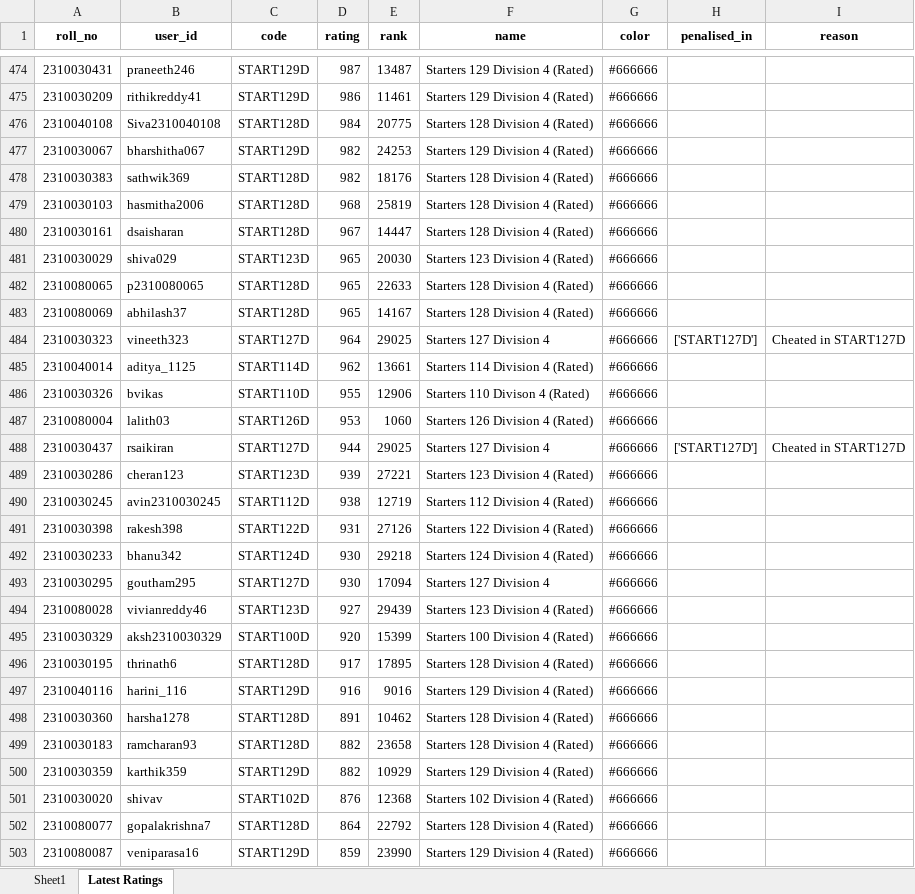
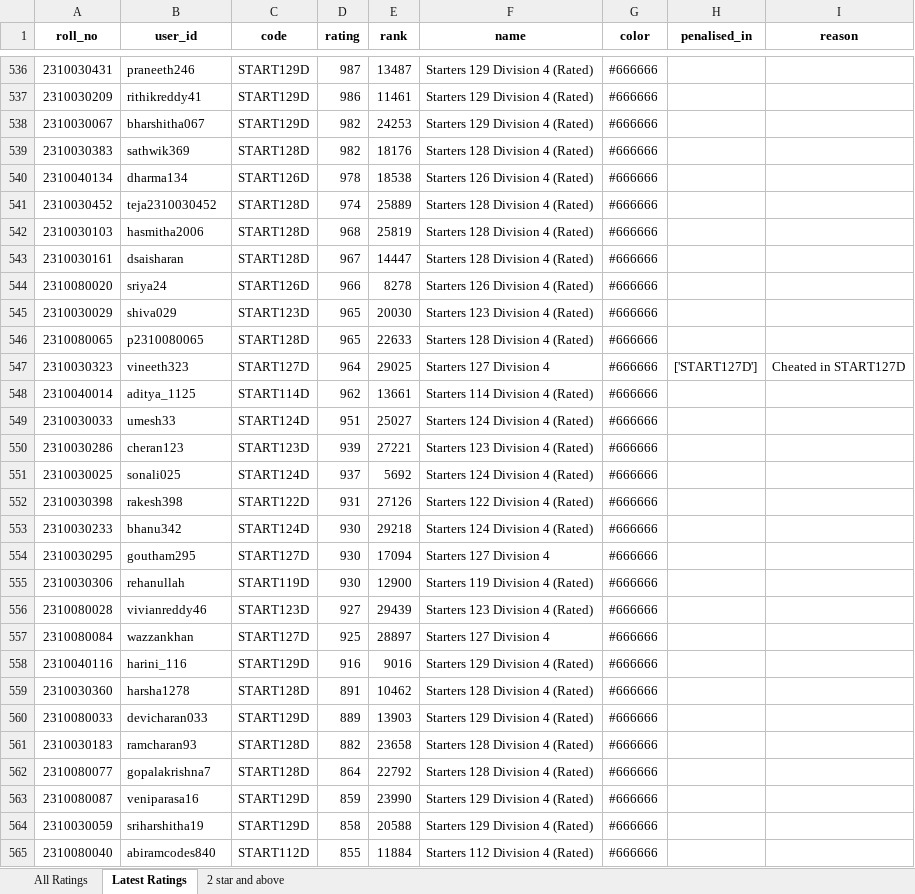
Before and after one commit to SWESH1K/Codechef_Web, an Excel workbook: contest_details.xlsx, sheet Latest Ratings, drawn as a sheet; only a part is shown, gaps mark what is left out; the shorter side is filled out with more unchanged rows; values as stored, in another font and other column widths than the file's, no borders; removed rows and columns are numbered as before the commit, all else as after; the diff covers the shown part only; the diff names each change by its address in the sheet, - before the commit and + after, or states it on an @@ line.

```diff
--- a/contest_details.xlsx (sheet Latest Ratings)
+++ b/contest_details.xlsx (sheet Latest Ratings)
-sheet tab: Sheet1
+sheet tab: All Ratings
+sheet tab: 2 star and above
-row 476: 2310040108 | Siva2310040108 | START128D | 984 | 20775 | Starters 128 Division 4 (Rated) | #666666
+row 540: 2310040134 | dharma134 | START126D | 978 | 18538 | Starters 126 Division 4 (Rated) | #666666
+row 541: 2310030452 | teja2310030452 | START128D | 974 | 25889 | Starters 128 Division 4 (Rated) | #666666
+row 544: 2310080020 | sriya24 | START126D | 966 | 8278 | Starters 126 Division 4 (Rated) | #666666
-row 483: 2310080069 | abhilash37 | START128D | 965 | 14167 | Starters 128 Division 4 (Rated) | #666666
-row 486: 2310030326 | bvikas | START110D | 955 | 12906 | Starters 110 Divison 4 (Rated) | #666666
-row 487: 2310080004 | lalith03 | START126D | 953 | 1060 | Starters 126 Division 4 (Rated) | #666666
-row 488: 2310030437 | rsaikiran | START127D | 944 | 29025 | Starters 127 Division 4 | #666666 | ['START127D'] | Cheated in START127D
+row 549: 2310030033 | umesh33 | START124D | 951 | 25027 | Starters 124 Division 4 (Rated) | #666666
-row 490: 2310030245 | avin2310030245 | START112D | 938 | 12719 | Starters 112 Division 4 (Rated) | #666666
+row 551: 2310030025 | sonali025 | START124D | 937 | 5692 | Starters 124 Division 4 (Rated) | #666666
+row 555: 2310030306 | rehanullah | START119D | 930 | 12900 | Starters 119 Division 4 (Rated) | #666666
-row 495: 2310030329 | aksh2310030329 | START100D | 920 | 15399 | Starters 100 Division 4 (Rated) | #666666
-row 496: 2310030195 | thrinath6 | START128D | 917 | 17895 | Starters 128 Division 4 (Rated) | #666666
+row 557: 2310080084 | wazzankhan | START127D | 925 | 28897 | Starters 127 Division 4 | #666666
+row 560: 2310080033 | devicharan033 | START129D | 889 | 13903 | Starters 129 Division 4 (Rated) | #666666
-row 500: 2310030359 | karthik359 | START129D | 882 | 10929 | Starters 129 Division 4 (Rated) | #666666
-row 501: 2310030020 | shivav | START102D | 876 | 12368 | Starters 102 Division 4 (Rated) | #666666
```
Also changed, not shown: 106 added rows, 50 removed rows and 27 edited cells elsewhere in this sheet, sheet All Ratings.
